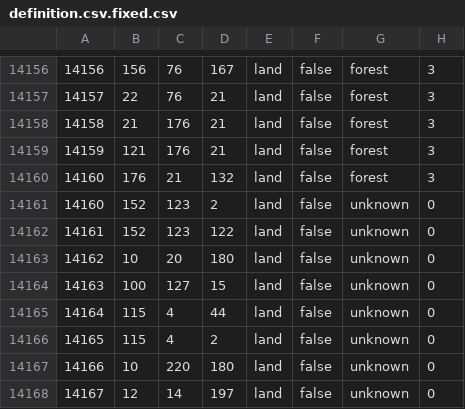
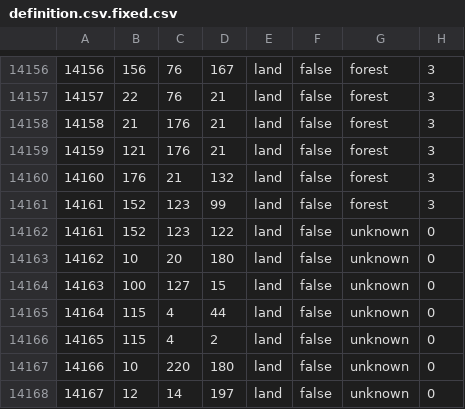
Before and after one commit to hkopt3445/Der-Bruderkrieg-Official-Github, a CSV file: map/definition.csv.fixed.csv, drawn as a sheet; only a part is shown, gaps mark what is left out.

```diff
--- a/map/definition.csv.fixed.csv
+++ b/map/definition.csv.fixed.csv
@@ -14160,3 +14160,3 @@
 14160;176;21;132;land;false;forest;3
-14160;152;123;2;land;false;unknown;0
+14161;152;123;99;land;false;forest;3
 14161;152;123;122;land;false;unknown;0
```
Also changed, not shown: map/definition.csv, 20 other files.
